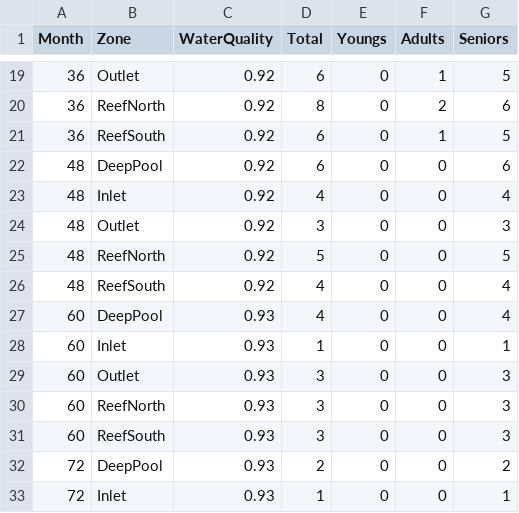
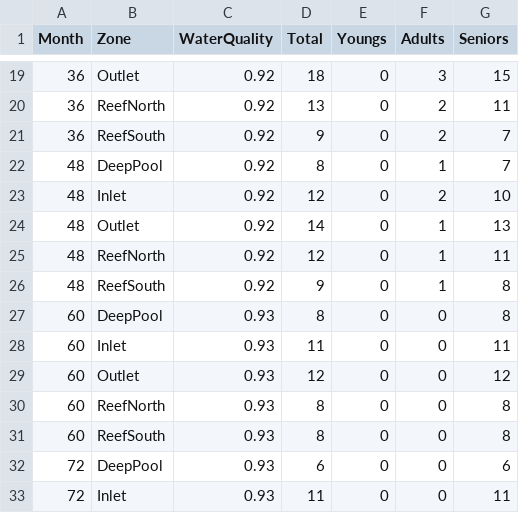
Before and after one commit to chrizxzayax/lab29-30-31, a CSV file: lake_snapshot_alpha.csv, drawn as a sheet; only a part is shown, gaps mark what is left out; the diff covers the shown part only.

```diff
--- a/lake_snapshot_alpha.csv
+++ b/lake_snapshot_alpha.csv
@@ -19,15 +19,15 @@ Month,Zone,WaterQuality,Total,Youngs,Adults,Seniors
-36,Outlet,0.92,6,0,1,5
-36,ReefNorth,0.92,8,0,2,6
-36,ReefSouth,0.92,6,0,1,5
-48,DeepPool,0.92,6,0,0,6
-48,Inlet,0.92,4,0,0,4
-48,Outlet,0.92,3,0,0,3
-48,ReefNorth,0.92,5,0,0,5
-48,ReefSouth,0.92,4,0,0,4
-60,DeepPool,0.93,4,0,0,4
-60,Inlet,0.93,1,0,0,1
-60,Outlet,0.93,3,0,0,3
-60,ReefNorth,0.93,3,0,0,3
-60,ReefSouth,0.93,3,0,0,3
-72,DeepPool,0.93,2,0,0,2
-72,Inlet,0.93,1,0,0,1
+36,Outlet,0.92,18,0,3,15
+36,ReefNorth,0.92,13,0,2,11
+36,ReefSouth,0.92,9,0,2,7
+48,DeepPool,0.92,8,0,1,7
+48,Inlet,0.92,12,0,2,10
+48,Outlet,0.92,14,0,1,13
+48,ReefNorth,0.92,12,0,1,11
+48,ReefSouth,0.92,9,0,1,8
+60,DeepPool,0.93,8,0,0,8
+60,Inlet,0.93,11,0,0,11
+60,Outlet,0.93,12,0,0,12
+60,ReefNorth,0.93,8,0,0,8
+60,ReefSouth,0.93,8,0,0,8
+72,DeepPool,0.93,6,0,0,6
+72,Inlet,0.93,11,0,0,11
```
Also changed, not shown: 98 edited cells elsewhere in this file, 2 other files.
